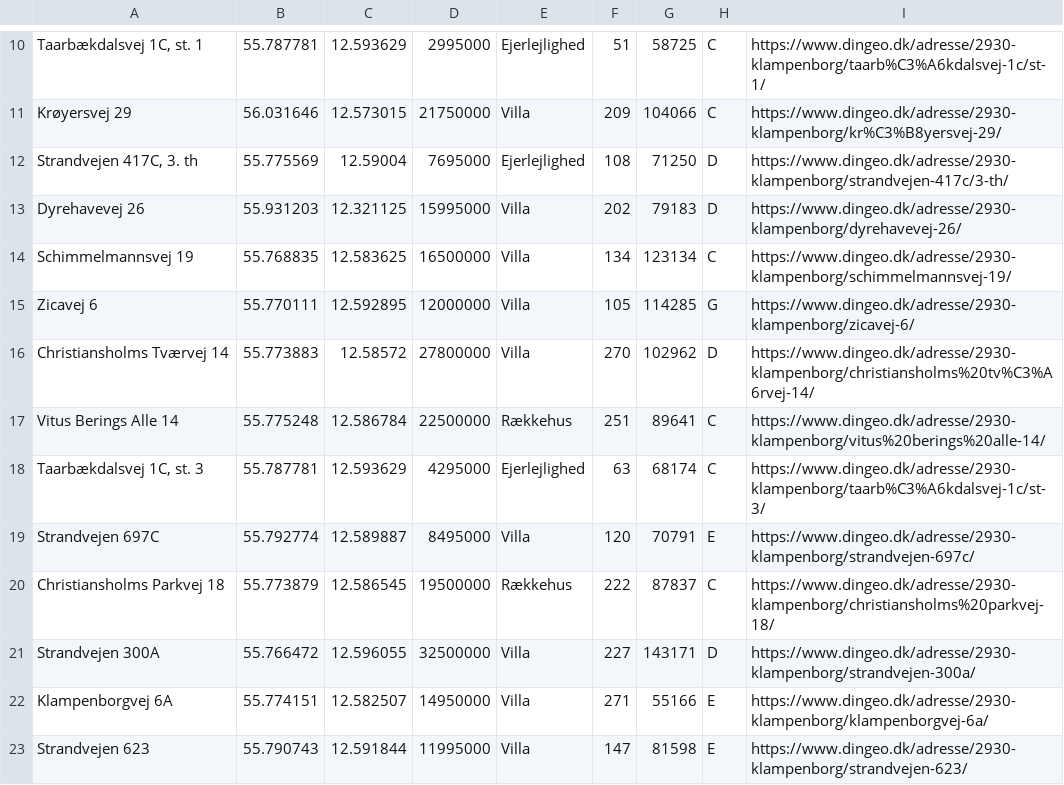
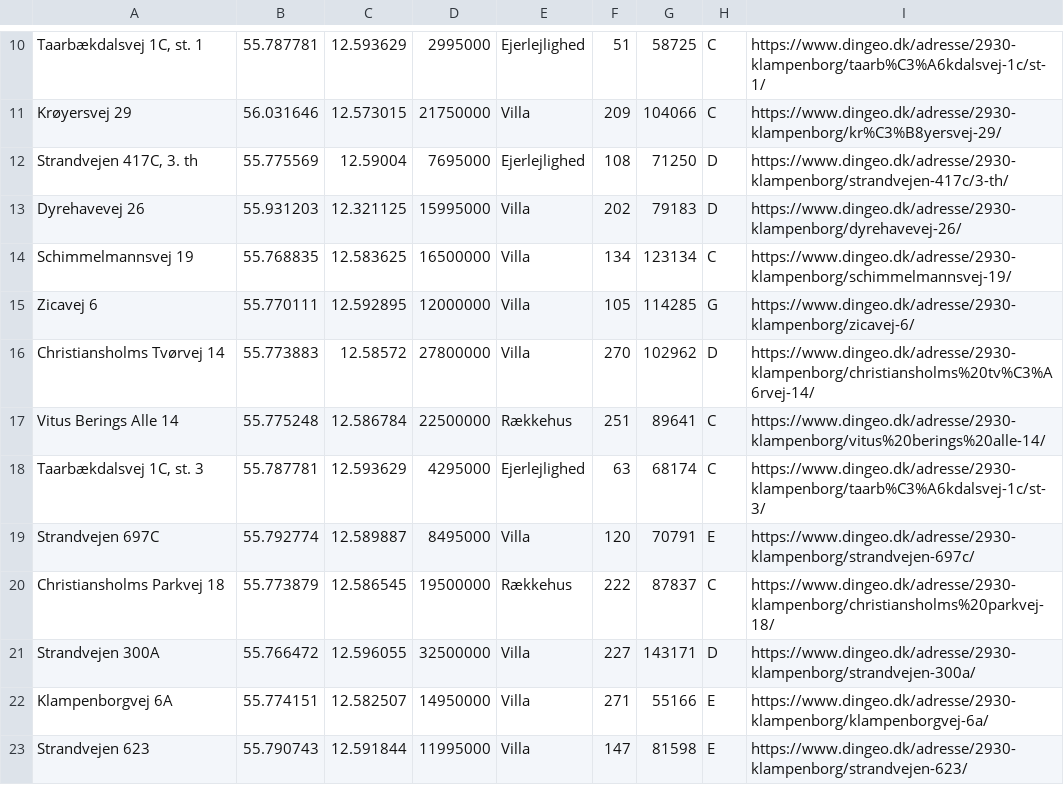
Before and after one commit to OwaisAD/PyHousr, a CSV file: data/house_data/house_data_2930.csv, drawn as a sheet; only a part is shown, gaps mark what is left out; the diff names each change by its address in the sheet, - before the commit and + after, or states it on an @@ line.

Commit message:
fix house_data_2930

```diff
--- a/data/house_data/house_data_2930.csv
+++ b/data/house_data/house_data_2930.csv
-A16: Christiansholms Tværvej 14
+A16: Christiansholms Tvørvej 14
```
